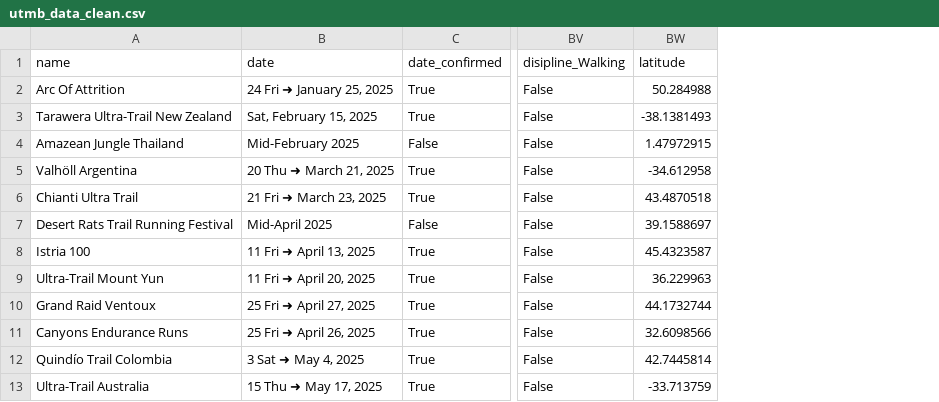
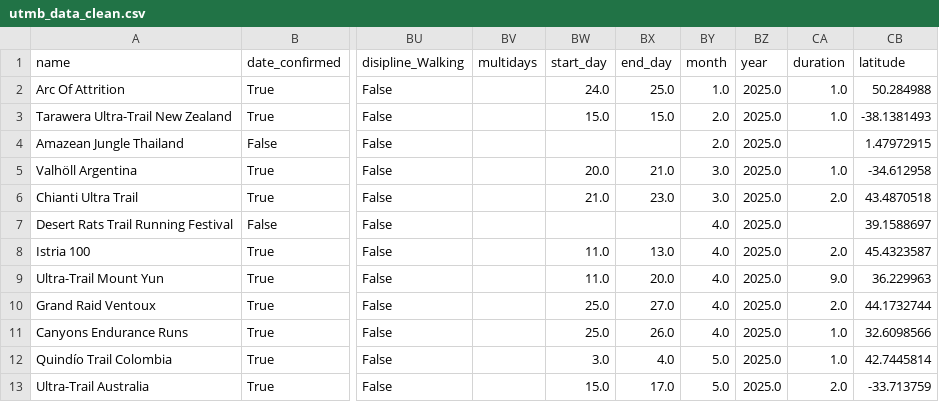
Before and after one commit to thibtd/DataEng_UTMB_pipeline, a CSV file: data/utmb_data_clean.csv, drawn as a sheet; only a part is shown, gaps mark what is left out; removed rows and columns are numbered as before the commit, all else as after; the diff names each change by its address in the sheet, - before the commit and + after, or states it on an @@ line.

```diff
--- a/data/utmb_data_clean.csv
+++ b/data/utmb_data_clean.csv
-column B (date), rows 2-13: 24 Fri ➜ January 25, 2025 | Sat, February 15, 2025 | Mid-February 2025 | 20 Thu ➜ March 21, 2025 | 21 Fri ➜ March 23, 2025 | Mid-April 2025 | 11 Fri ➜ April 13, 2025 | 11 Fri ➜ April 20, 2025 | 25 Fri ➜ April 27, 2025 | 25 Fri ➜ April 26, 2025 | 3 Sat ➜ May 4, 2025 | 15 Thu ➜ May 17, 2025
+column BV (multidays), empty
+column BW (start_day), rows 2-13: 24.0 | 15.0 |  | 20.0 | 21.0 |  | 11.0 | 11.0 | 25.0 | 25.0 | 3.0 | 15.0
+column BX (end_day), rows 2-13: 25.0 | 15.0 |  | 21.0 | 23.0 |  | 13.0 | 20.0 | 27.0 | 26.0 | 4.0 | 17.0
+column BY (month), rows 2-13: 1.0 | 2.0 | 2.0 | 3.0 | 3.0 | 4.0 | 4.0 | 4.0 | 4.0 | 4.0 | 5.0 | 5.0
+column BZ (year), rows 2-13: all 2025.0
+column CA (duration), rows 2-13: 1.0 | 1.0 |  | 1.0 | 2.0 |  | 2.0 | 9.0 | 2.0 | 1.0 | 1.0 | 2.0
```
Also changed, not shown: 8 other files.
